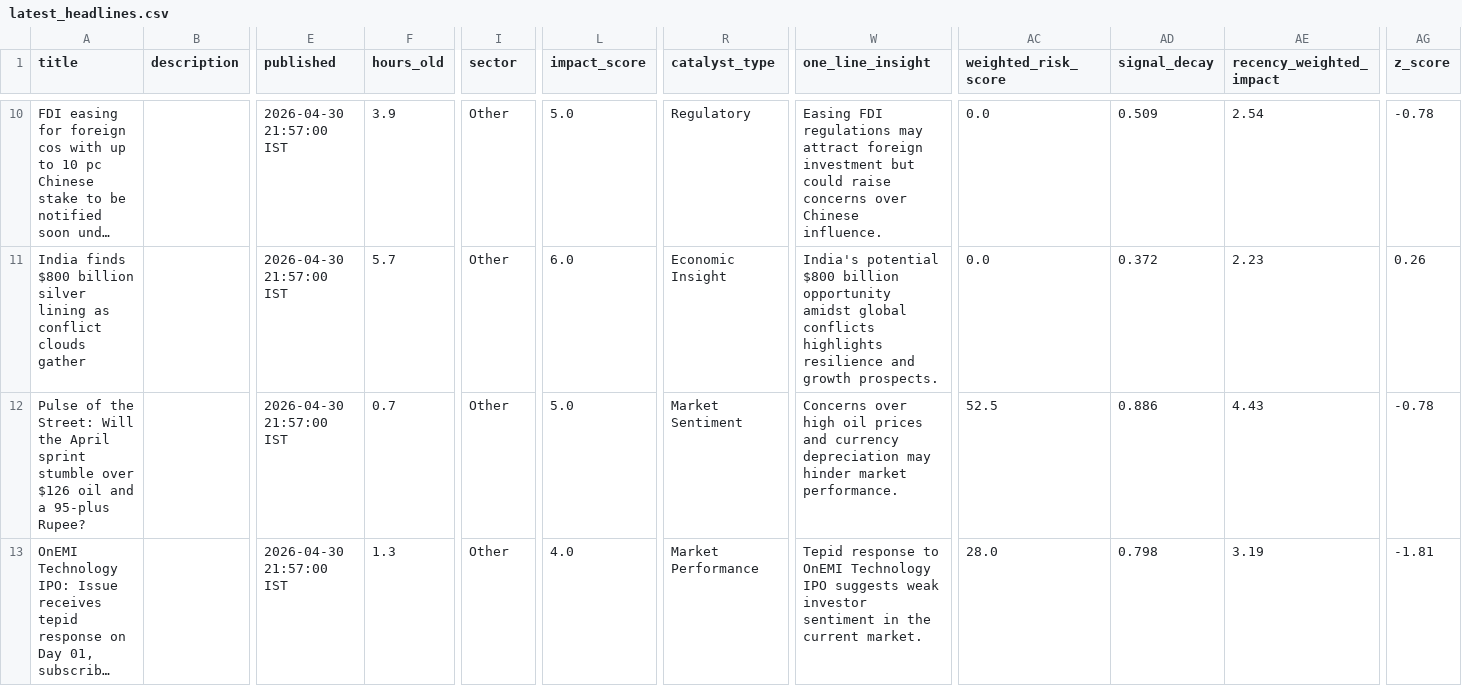
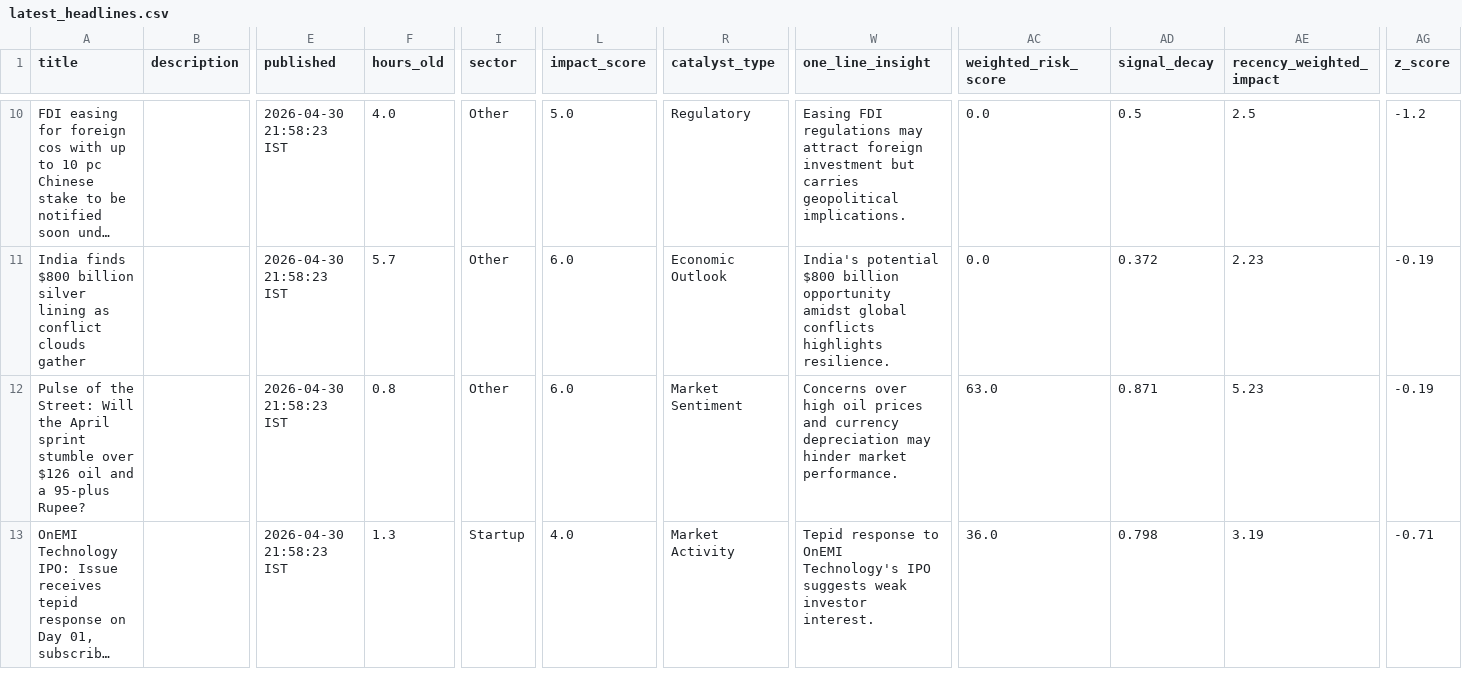
Before and after one commit to SatyamSk/MarketPulseAIData, a CSV file: latest_headlines.csv, drawn as a sheet; only a part is shown, gaps mark what is left out; long unchanged cells end in …; the diff covers the shown part only; the diff names each change by its address in the sheet, - before the commit and + after, or states it on an @@ line.

```diff
--- a/latest_headlines.csv
+++ b/latest_headlines.csv
-E10:E13 (published): 2026-04-30 21:57:00 IST
+E10:E13 (published): 2026-04-30 21:58:23 IST
-F10 (hours_old): 3.9
+F10 (hours_old): 4.0
-W10 (one_line_insight): …investment but could raise concerns over Chinese influence.
+W10 (one_line_insight): …investment but carries geopolitical implications.
-AD10 (signal_decay): 0.509
+AD10 (signal_decay): 0.5
-AE10 (recency_weighted_impact): 2.54
+AE10 (recency_weighted_impact): 2.5
-AG10 (z_score): -0.78
+AG10 (z_score): -1.2
-R11 (catalyst_type): Economic Insight
+R11 (catalyst_type): Economic Outlook
-W11 (one_line_insight): …conflicts highlights resilience and growth prospects.
+W11 (one_line_insight): …conflicts highlights resilience.
-AG11 (z_score): 0.26
+AG11 (z_score): -0.19
-F12 (hours_old): 0.7
+F12 (hours_old): 0.8
-L12 (impact_score): 5.0
+L12 (impact_score): 6.0
-AC12 (weighted_risk_score): 52.5
+AC12 (weighted_risk_score): 63.0
-AD12 (signal_decay): 0.886
+AD12 (signal_decay): 0.871
-AE12 (recency_weighted_impact): 4.43
+AE12 (recency_weighted_impact): 5.23
-AG12 (z_score): -0.78
+AG12 (z_score): -0.19
-I13 (sector): Other
+I13 (sector): Startup
-R13 (catalyst_type): Market Performance
+R13 (catalyst_type): Market Activity
-W13 (one_line_insight): …to OnEMI Technology IPO suggests weak investor sentiment in the current market.
+W13 (one_line_insight): …to OnEMI Technology's IPO suggests weak investor interest.
-AC13 (weighted_risk_score): 28.0
+AC13 (weighted_risk_score): 36.0
-AG13 (z_score): -1.81
+AG13 (z_score): -0.71
```
Also changed, not shown: 1 added row and 49 edited cells elsewhere in this file.
